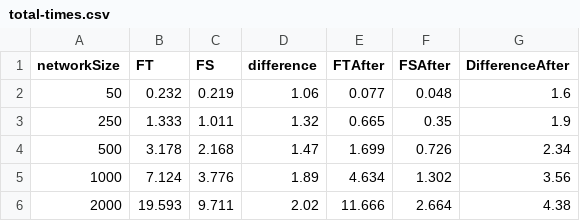
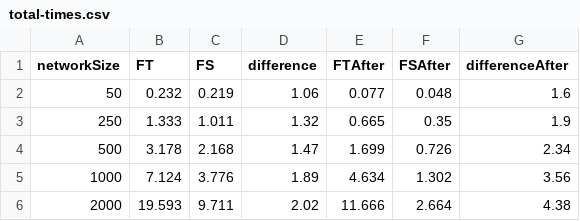
Before and after one commit to PerFuchs/safra-termination-detection-fault-tolerant, a CSV file: report/figures/total-times.csv, drawn as a sheet.

```diff
--- a/report/figures/total-times.csv
+++ b/report/figures/total-times.csv
@@ -1,2 +1,2 @@
-networkSize,FT,FS,difference,FTAfter,FSAfter,DifferenceAfter
+networkSize,FT,FS,difference,FTAfter,FSAfter,differenceAfter
 50,0.232,0.219,1.06,0.077,0.048,1.6
```
Also changed, not shown: report/figures/tokens-faulty.csv, 12 other files.
